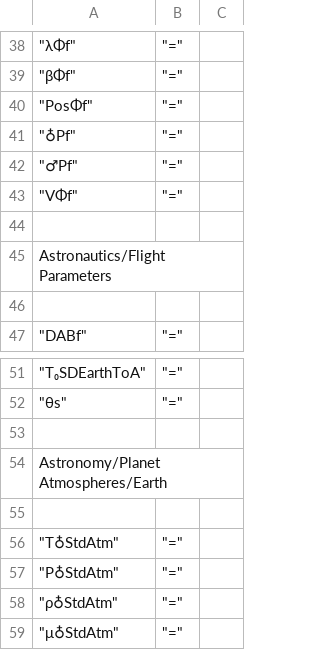
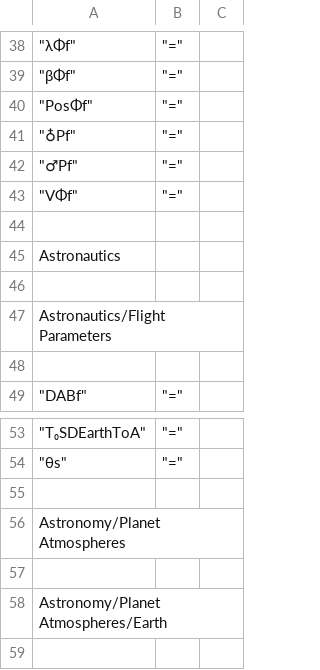
Before and after one commit to Wiljea/db48x, a CSV file: config/library.csv, drawn as a sheet; only a part is shown, gaps mark what is left out; the shorter side is filled out with more unchanged rows.

Commit message:
integration-test: add missing Astronautics/Planet-Atmospheres category headers

```diff
--- a/config/library.csv
+++ b/config/library.csv
@@ -44,2 +44,4 @@
 
+"Astronautics"
+
 "Astronautics/Flight Parameters"
@@ -52,2 +54,4 @@
 	"θs",		"="
+
+"Astronomy/Planet Atmospheres"
 
```
Also changed, not shown: 1 other file.
